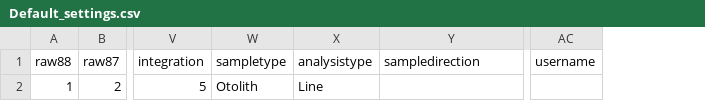
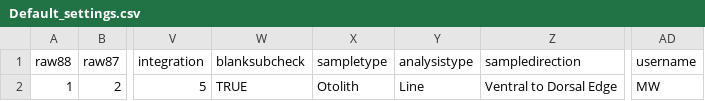
Before and after one commit to MalteWillmes/IsoFishR, a CSV file: Projects/Default/Default_settings.csv, drawn as a sheet; only a part is shown, gaps mark what is left out; addresses are those after the commit; the diff names each change by its address in the sheet, - before the commit and + after, or states it on an @@ line.

```diff
--- a/Projects/Default/Default_settings.csv
+++ b/Projects/Default/Default_settings.csv
+column W (blanksubcheck), row 2: TRUE
-Z2 (sampledirection): (empty)
+Z2 (sampledirection): Ventral to Dorsal Edge
-AD2 (username): (empty)
+AD2 (username): MW
```
Also changed, not shown: 1 other file.
